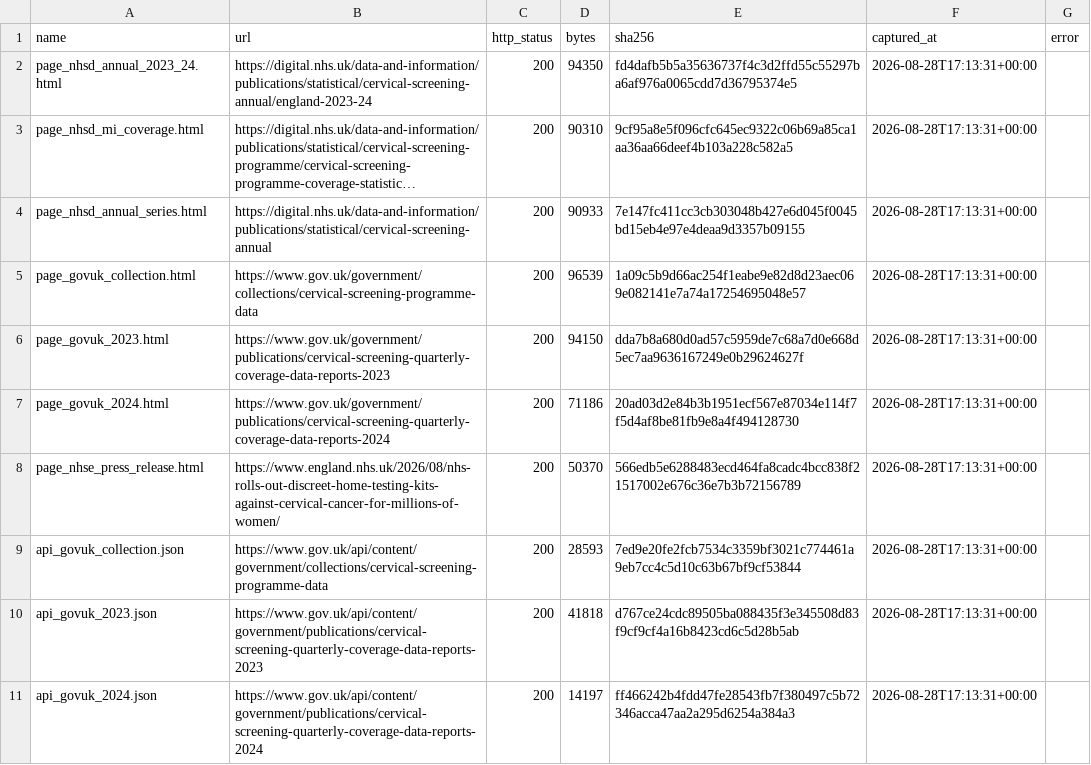
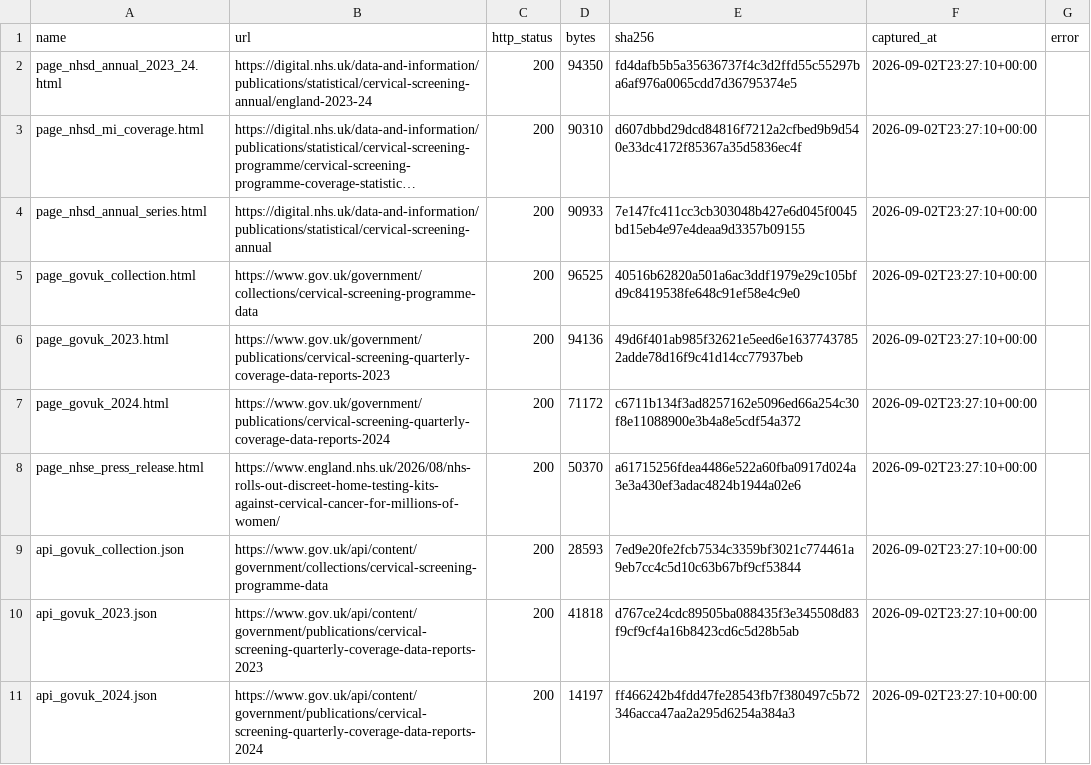
Before and after one commit to YusufIsmailayo/nhs-cervical-screening-pipeline, a CSV file: data/bronze/evidence/evidence_log.csv, drawn as a sheet; long unchanged cells end in …; the diff names each change by its address in the sheet, - before the commit and + after, or states it on an @@ line.

```diff
--- a/data/bronze/evidence/evidence_log.csv
+++ b/data/bronze/evidence/evidence_log.csv
-F2:F11 (captured_at): 2026-08-28T17:13:31+00:00
+F2:F11 (captured_at): 2026-09-02T23:27:10+00:00
-E3 (sha256): 9cf95a8e5f096cfc645ec9322c06b69a85ca1aa36aa66deef4b103a228c582a5
+E3 (sha256): d607dbbd29dcd84816f7212a2cfbed9b9d540e33dc4172f85367a35d5836ec4f
-D5 (bytes): 96539
+D5 (bytes): 96525
-E5 (sha256): 1a09c5b9d66ac254f1eabe9e82d8d23aec069e082141e7a74a17254695048e57
+E5 (sha256): 40516b62820a501a6ac3ddf1979e29c105bfd9c8419538fe648c91ef58e4c9e0
-D6 (bytes): 94150
+D6 (bytes): 94136
-E6 (sha256): dda7b8a680d0ad57c5959de7c68a7d0e668d5ec7aa9636167249e0b29624627f
+E6 (sha256): 49d6f401ab985f32621e5eed6e16377437852adde78d16f9c41d14cc77937beb
-D7 (bytes): 71186
+D7 (bytes): 71172
-E7 (sha256): 20ad03d2e84b3b1951ecf567e87034e114f7f5d4af8be81fb9e8a4f494128730
+E7 (sha256): c6711b134f3ad8257162e5096ed66a254c30f8e11088900e3b4a8e5cdf54a372
-E8 (sha256): 566edb5e6288483ecd464fa8cadc4bcc838f21517002e676c36e7b3b72156789
+E8 (sha256): a61715256fdea4486e522a60fba0917d024a3e3a430ef3adac4824b1944a02e6
```
Also changed, not shown: data/bronze/manifest.csv, data/gold/facts.csv, 9 other files.
